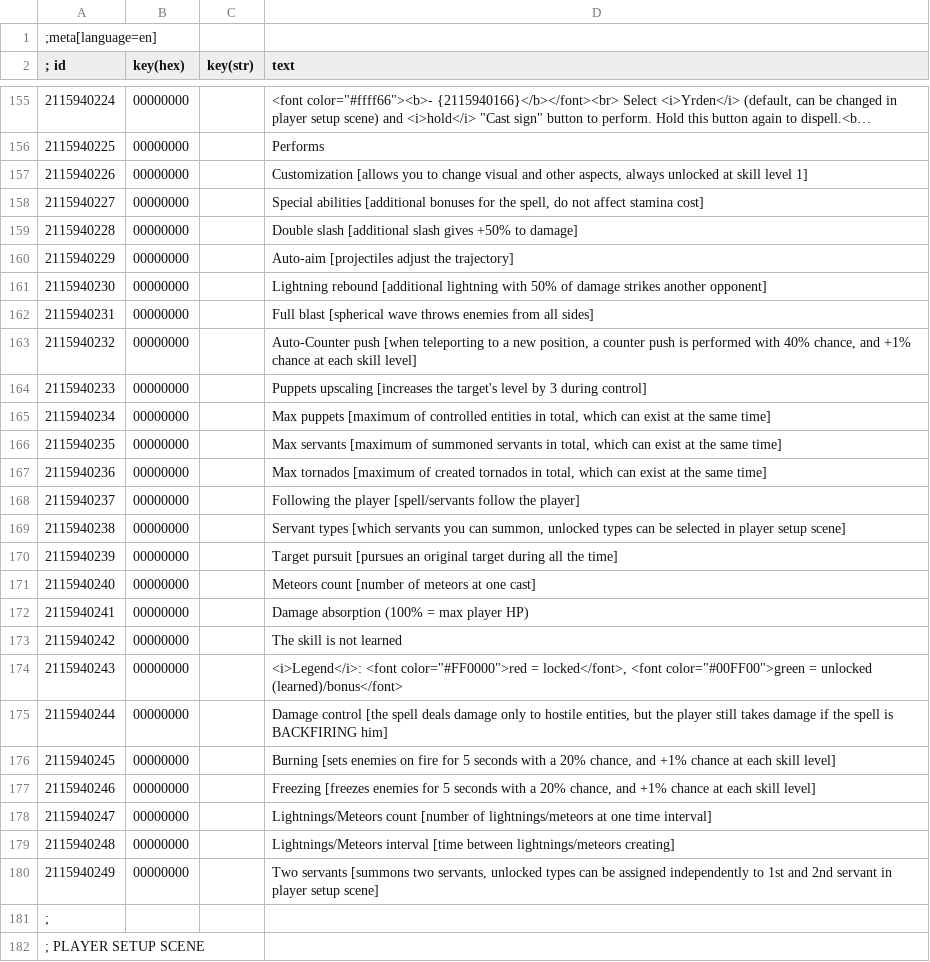
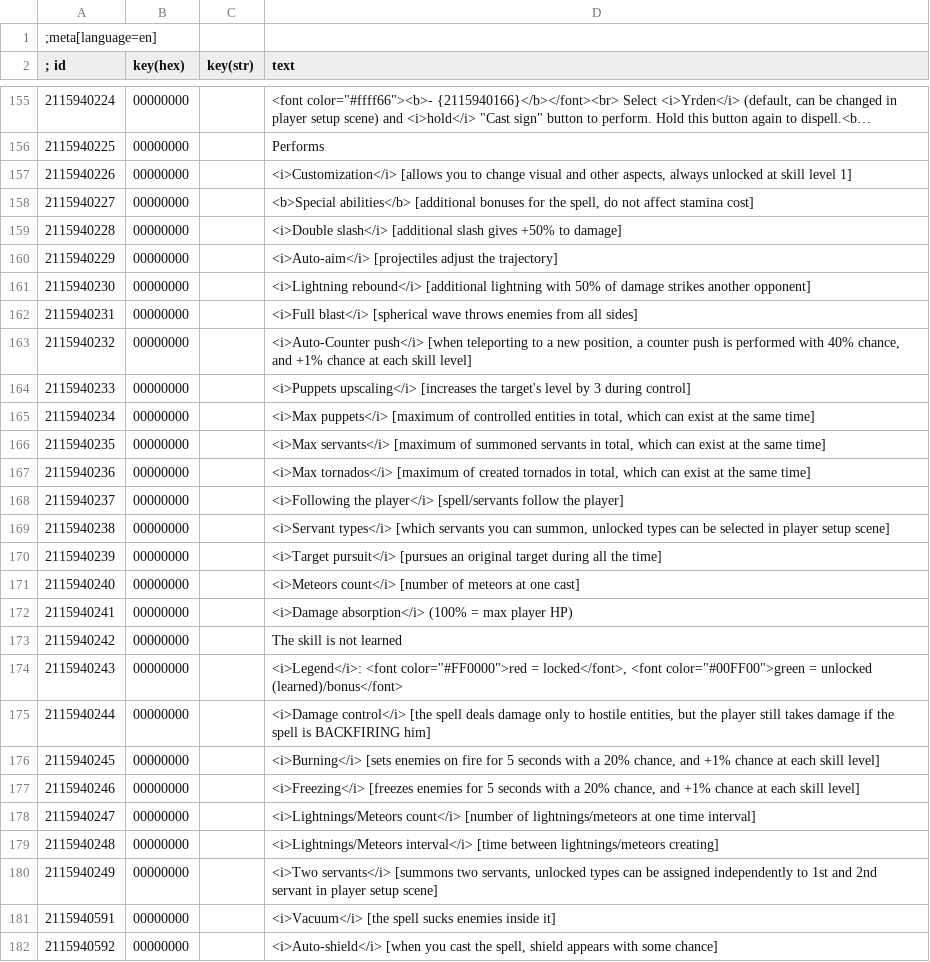
Before and after one commit to nikich340/w3.NewPlayerCharacters, a CSV file: strings/strings.nr_custom.csv, drawn as a sheet; only a part is shown, gaps mark what is left out; the shorter side is filled out with more unchanged rows; long unchanged cells end in …; the diff covers the shown part only.

```diff
--- a/strings/strings.nr_custom.csv
+++ b/strings/strings.nr_custom.csv
@@ -156,25 +156,27 @@
 2115940225|00000000||Performs
-2115940226|00000000||Customization [allows you to change visual and other aspects, always unlocked at skill level 1]
-2115940227|00000000||Special abilities [additional bonuses for the spell, do not affect stamina cost]
-2115940228|00000000||Double slash [additional slash gives +50% to damage]
-2115940229|00000000||Auto-aim [projectiles adjust the trajectory]
-2115940230|00000000||Lightning rebound [additional lightning with 50% of damage strikes another opponent]
-2115940231|00000000||Full blast [spherical wave throws enemies from all sides]
-2115940232|00000000||Auto-Counter push [when teleporting to a new position, a counter push is performed with 40% chance, and +1% chance at each skill level]
-2115940233|00000000||Puppets upscaling [increases the target's level by 3 during control]
-2115940234|00000000||Max puppets [maximum of controlled entities in total, which can exist at the same time]
-2115940235|00000000||Max servants [maximum of summoned servants in total, which can exist at the same time]
-2115940236|00000000||Max tornados [maximum of created tornados in total, which can exist at the same time]
-2115940237|00000000||Following the player [spell/servants follow the player]
-2115940238|00000000||Servant types [which servants you can summon, unlocked types can be selected in player setup scene]
-2115940239|00000000||Target pursuit [pursues an original target during all the time]
-2115940240|00000000||Meteors count [number of meteors at one cast]
-2115940241|00000000||Damage absorption (100% = max player HP)
+2115940226|00000000||<i>Customization</i> [allows you to change visual and other aspects, always unlocked at skill level 1]
+2115940227|00000000||<b>Special abilities</b> [additional bonuses for the spell, do not affect stamina cost]
+2115940228|00000000||<i>Double slash</i> [additional slash gives +50% to damage]
+2115940229|00000000||<i>Auto-aim</i> [projectiles adjust the trajectory]
+2115940230|00000000||<i>Lightning rebound</i> [additional lightning with 50% of damage strikes another opponent]
+2115940231|00000000||<i>Full blast</i> [spherical wave throws enemies from all sides]
+2115940232|00000000||<i>Auto-Counter push</i> [when teleporting to a new position, a counter push is performed with 40% chance, and +1% chance at each skill level]
+2115940233|00000000||<i>Puppets upscaling</i> [increases the target's level by 3 during control]
+2115940234|00000000||<i>Max puppets</i> [maximum of controlled entities in total, which can exist at the same time]
+2115940235|00000000||<i>Max servants</i> [maximum of summoned servants in total, which can exist at the same time]
+2115940236|00000000||<i>Max tornados</i> [maximum of created tornados in total, which can exist at the same time]
+2115940237|00000000||<i>Following the player</i> [spell/servants follow the player]
+2115940238|00000000||<i>Servant types</i> [which servants you can summon, unlocked types can be selected in player setup scene]
+2115940239|00000000||<i>Target pursuit</i> [pursues an original target during all the time]
+2115940240|00000000||<i>Meteors count</i> [number of meteors at one cast]
+2115940241|00000000||<i>Damage absorption</i> (100% = max player HP)
 2115940242|00000000||The skill is not learned
 2115940243|00000000||<i>Legend</i>: <font color="#FF0000">red = locked</font>, <font color="#00FF00">green = unlocked (learned)/bonus</font>
-2115940244|00000000||Damage control [the spell deals damage only to hostile entities, but the player still takes damage if the spell is BACKFIRING him]
-2115940245|00000000||Burning [sets enemies on fire for 5 seconds with a 20% chance, and +1% chance at each skill level]
-2115940246|00000000||Freezing [freezes enemies for 5 seconds with a 20% chance, and +1% chance at each skill level]
-2115940247|00000000||Lightnings/Meteors count [number of lightnings/meteors at one time interval]
-2115940248|00000000||Lightnings/Meteors interval [time between lightnings/meteors creating]
-2115940249|00000000||Two servants [summons two servants, unlocked types can be assigned independently to 1st and 2nd servant in player setup scene]
+2115940244|00000000||<i>Damage control</i> [the spell deals damage only to hostile entities, but the player still takes damage if the spell is BACKFIRING him]
+2115940245|00000000||<i>Burning</i> [sets enemies on fire for 5 seconds with a 20% chance, and +1% chance at each skill level]
+2115940246|00000000||<i>Freezing</i> [freezes enemies for 5 seconds with a 20% chance, and +1% chance at each skill level]
+2115940247|00000000||<i>Lightnings/Meteors count</i> [number of lightnings/meteors at one time interval]
+2115940248|00000000||<i>Lightnings/Meteors interval</i> [time between lightnings/meteors creating]
+2115940249|00000000||<i>Two servants</i> [summons two servants, unlocked types can be assigned independently to 1st and 2nd servant in player setup scene]
+2115940591|00000000||<i>Vacuum</i> [the spell sucks enemies inside it]
+2115940592|00000000||<i>Auto-shield</i> [when you cast the spell, shield appears with some chance]
```
Also changed, not shown: 3 added rows, 1 removed row and 8 edited cells elsewhere in this file, speech/modNewReplacers.speech.csv, 54 other files.
